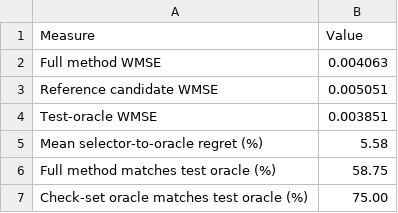
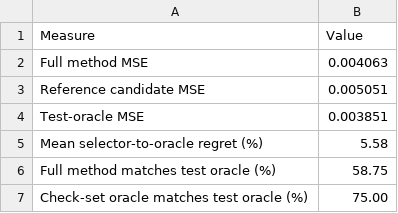
Before and after one commit to w924871681/paper-code-DT-Twin, a CSV file: results/figure_data/tableS5_oracle_diagnostics.csv, drawn as a sheet.

Commit message:
Release v1.2.3: final review-consistency and provenance cleanup
H-Meta-NAS reporting correction, public WMSE->MSE terminology cleanup, screening-rule wording unification, workload-forecasting clarification, runtime scope wording, and release metadata sync. No scientific protocol, experiment, or headline-number changes.

```diff
--- a/results/figure_data/tableS5_oracle_diagnostics.csv
+++ b/results/figure_data/tableS5_oracle_diagnostics.csv
@@ -1,5 +1,5 @@
 Measure,Value
-Full method WMSE,0.004063
-Reference candidate WMSE,0.005051
-Test-oracle WMSE,0.003851
+Full method MSE,0.004063
+Reference candidate MSE,0.005051
+Test-oracle MSE,0.003851
 Mean selector-to-oracle regret (%),5.58
```
Also changed, not shown: results/figure_data/fig6_paired_instantiation_data.csv, results/figure_data/fig9_adaptation_steps_data.csv, 24 other files.
